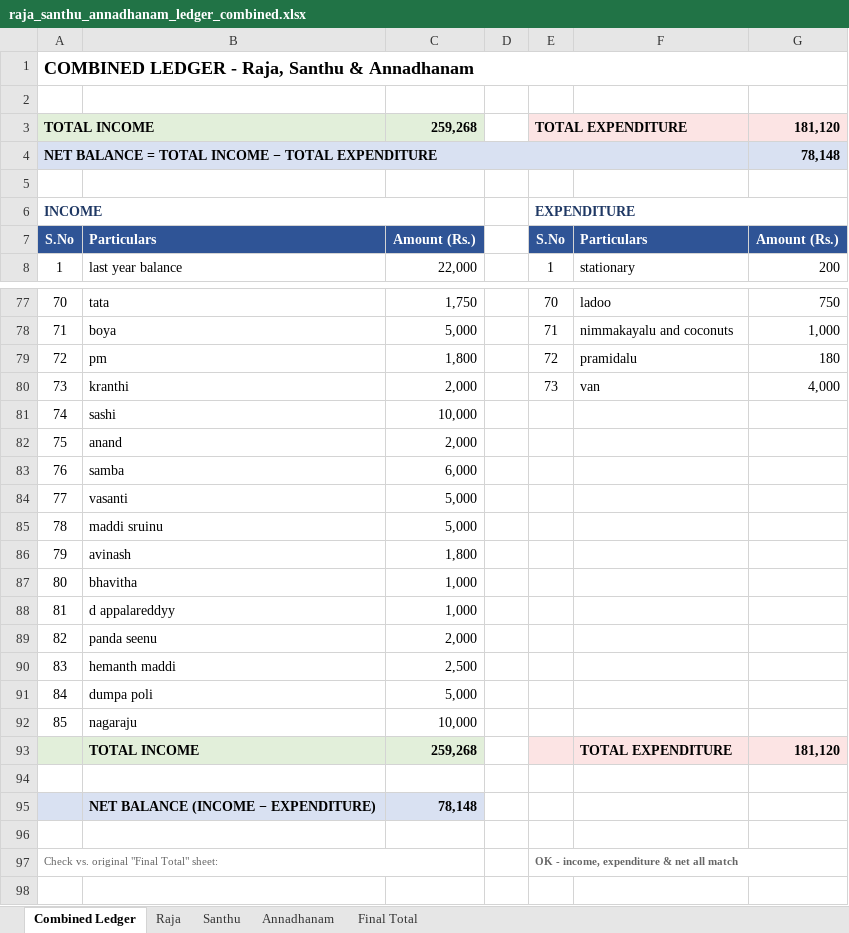
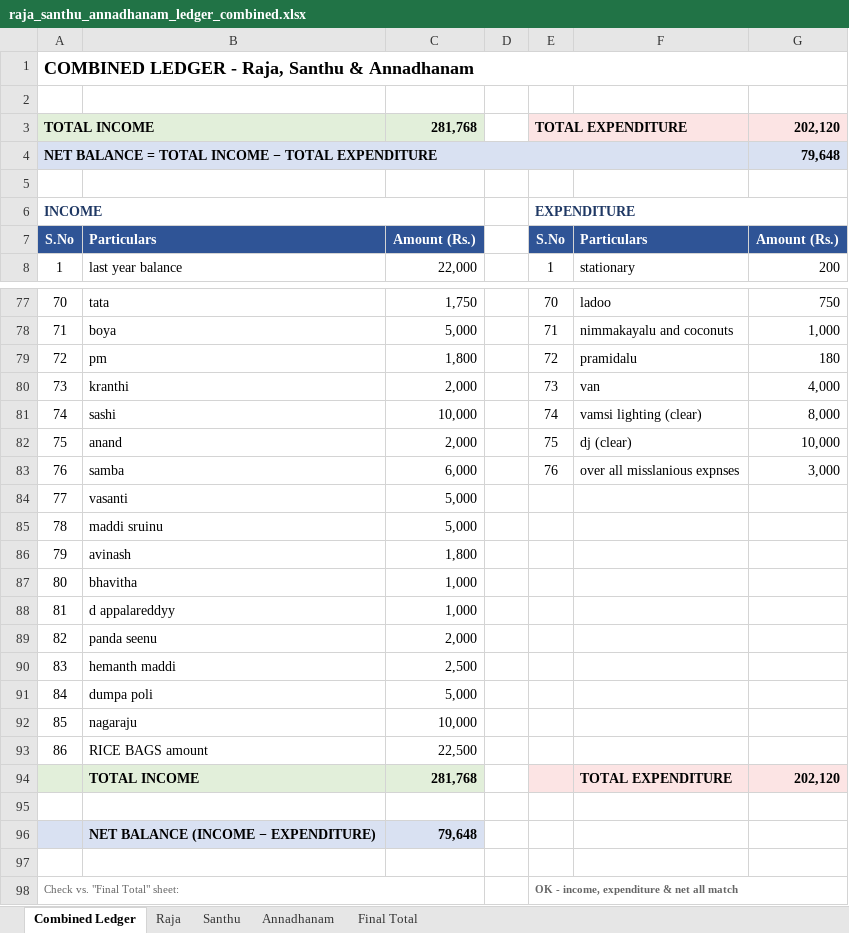
Before and after one commit to rajareddyvakada-create/rajareddy, an Excel workbook: raja_santhu_annadhanam_ledger_combined.xlsx, sheet Combined Ledger, drawn as a sheet; only a part is shown, gaps mark what is left out; values as stored, in another font and other column widths than the file's, no borders; removed rows and columns are numbered as before the commit, all else as after; the diff covers the shown part only; the diff names each change by its address in the sheet, - before the commit and + after, or states it on an @@ line.

```diff
--- a/raja_santhu_annadhanam_ledger_combined.xlsx (sheet Combined Ledger)
+++ b/raja_santhu_annadhanam_ledger_combined.xlsx (sheet Combined Ledger)
-row 3: TOTAL INCOME |  | 259,268 |  | TOTAL EXPENDITURE |  | 181,120
+row 3: TOTAL INCOME |  | 281,768 |  | TOTAL EXPENDITURE |  | 202,120
-G4: 78,148
+G4: 79,648
-E81: (empty)
+E81: 74
-F81: (empty)
+F81: vamsi lighting (clear)
-G81: (empty)
+G81: 8,000
-E82: (empty)
+E82: 75
-F82: (empty)
+F82: dj (clear)
-G82: (empty)
+G82: 10,000
-E83: (empty)
+E83: 76
-F83: (empty)
+F83: over all misslanious expnses
-G83: (empty)
+G83: 3,000
+row 93: 86 | RICE BAGS amount | 22,500
-C94: 259,268
+C94: 281,768
-G94: 181,120
+G94: 202,120
-C96: 78,148
+C96: 79,648
@@ column A renumbered from row 98 down @@
```
Also changed, not shown: 4 edited cells elsewhere in this sheet, sheet Raja, sheet Final Total, sheet Santhu, sheet Annadhanam, formulas that keep their value, 1 other file.
